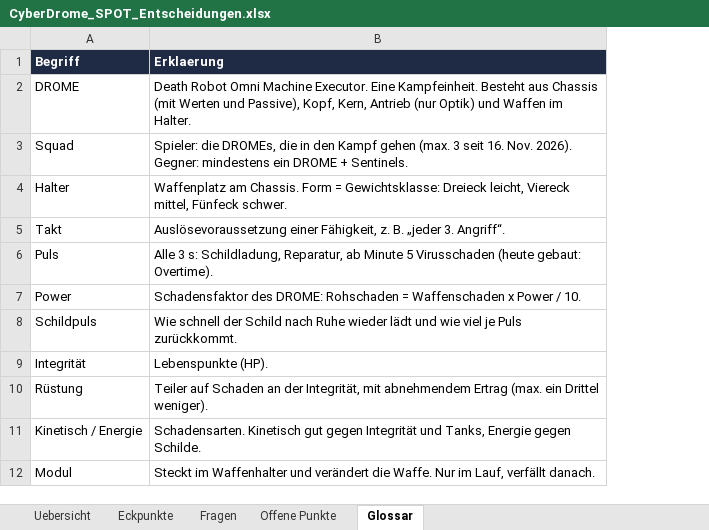
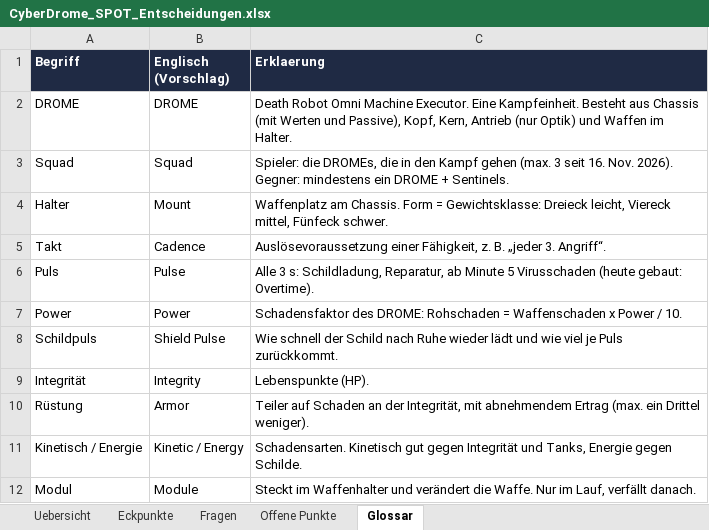
Before and after one commit to Longuspong/CyberDrome, an Excel workbook: docs/spot/CyberDrome_SPOT_Entscheidungen.xlsx, sheet Glossar, drawn as a sheet; only a part is shown; values as stored, in another font and other column widths than the file's, no borders; the diff names each change by its address in the sheet, - before the commit and + after, or states it on an @@ line.

```diff
--- a/docs/spot/CyberDrome_SPOT_Entscheidungen.xlsx (sheet Glossar)
+++ b/docs/spot/CyberDrome_SPOT_Entscheidungen.xlsx (sheet Glossar)
+column B (Englisch (Vorschlag)), rows 2-12: DROME | Squad | Mount | Cadence | Pulse | Power | Shield Pulse | Integrity | Armor | Kinetic / Energy | Module
```
Also changed, not shown: docs/spot/CyberDrome_SPOT_Balance.xlsx, docs/spot/CyberDrome_SPOT_Module.xlsx, 30 other files.
